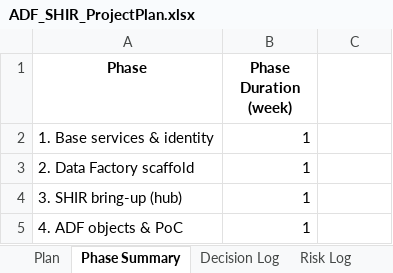
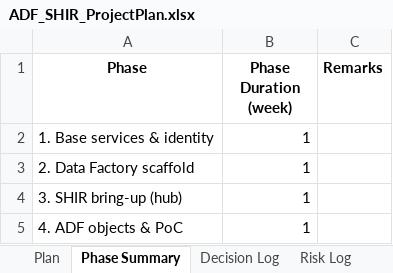
Before and after one commit to kingalok/diskann-age-demo, an Excel workbook: ADF_SHIR_ProjectPlan.xlsx, sheet Phase Summary, drawn as a sheet; values as stored, in another font and other column widths than the file's, no borders; the diff names each change by its address in the sheet, - before the commit and + after, or states it on an @@ line.

```diff
--- a/ADF_SHIR_ProjectPlan.xlsx (sheet Phase Summary)
+++ b/ADF_SHIR_ProjectPlan.xlsx (sheet Phase Summary)
-C1: (empty)
+C1: Remarks
```
Also changed, not shown: 2 other files.
